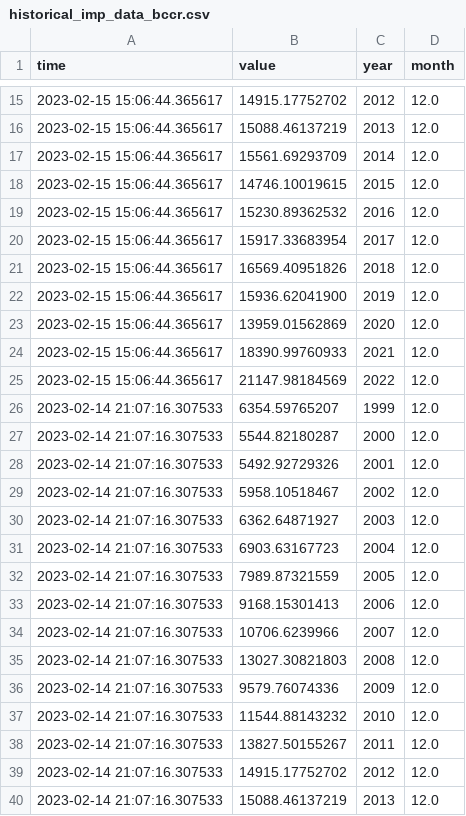
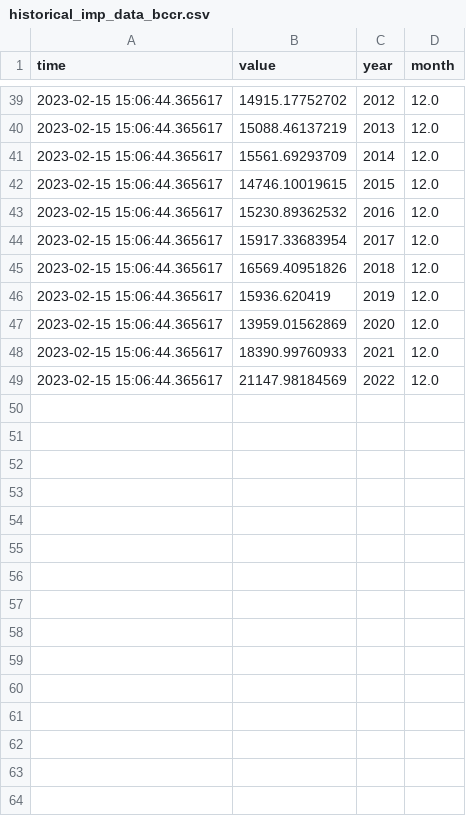
Before and after one commit to mmc00/tradecr, a CSV file: data/historical_imp_data_bccr.csv, drawn as a sheet; only a part is shown, gaps mark what is left out; the diff covers the shown part only.

```diff
--- a/data/historical_imp_data_bccr.csv
+++ b/data/historical_imp_data_bccr.csv
@@ -21,3 +45,3 @@ time|value|year|month
 2023-02-15 15:06:44.365617|16569.40951826|2018|12.0
-2023-02-15 15:06:44.365617|15936.62041900|2019|12.0
+2023-02-15 15:06:44.365617|15936.620419|2019|12.0
 2023-02-15 15:06:44.365617|13959.01562869|2020|12.0
@@ -25,16 +49 @@ time|value|year|month
 2023-02-15 15:06:44.365617|21147.98184569|2022|12.0
-2023-02-14 21:07:16.307533|6354.59765207|1999|12.0
-2023-02-14 21:07:16.307533|5544.82180287|2000|12.0
-2023-02-14 21:07:16.307533|5492.92729326|2001|12.0
-2023-02-14 21:07:16.307533|5958.10518467|2002|12.0
-2023-02-14 21:07:16.307533|6362.64871927|2003|12.0
-2023-02-14 21:07:16.307533|6903.63167723|2004|12.0
-2023-02-14 21:07:16.307533|7989.87321559|2005|12.0
-2023-02-14 21:07:16.307533|9168.15301413|2006|12.0
-2023-02-14 21:07:16.307533|10706.6239966|2007|12.0
-2023-02-14 21:07:16.307533|13027.30821803|2008|12.0
-2023-02-14 21:07:16.307533|9579.76074336|2009|12.0
-2023-02-14 21:07:16.307533|11544.88143232|2010|12.0
-2023-02-14 21:07:16.307533|13827.50155267|2011|12.0
-2023-02-14 21:07:16.307533|14915.17752702|2012|12.0
-2023-02-14 21:07:16.307533|15088.46137219|2013|12.0
```
Also changed, not shown: 24 added rows, 9 removed rows and 1 edited cell elsewhere in this file, 3 other files.
